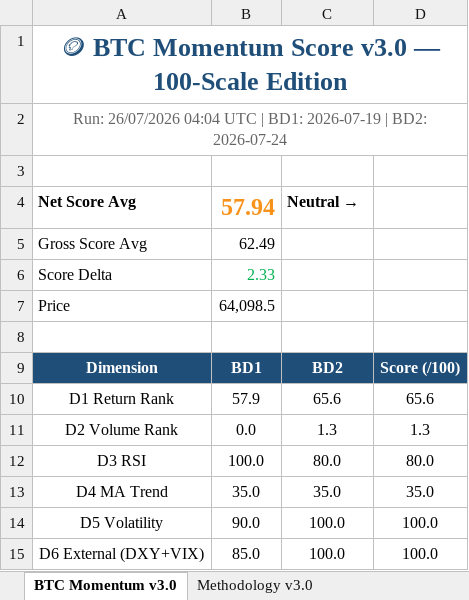
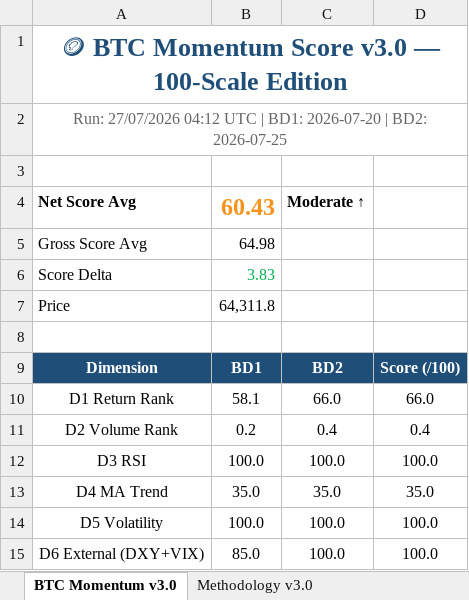
Before and after one commit to jptrustlearning/btc, an Excel workbook: BTC_Momentum_v3.0.xlsx, sheet BTC Momentum v3.0, drawn as a sheet; values as stored, in another font and other column widths than the file's, no borders; the diff names each change by its address in the sheet, - before the commit and + after, or states it on an @@ line.

Commit message:
🪙 BTC Momentum Score v3.0 — 27/07/2026 04:12 UTC

```diff
--- a/BTC_Momentum_v3.0.xlsx (sheet BTC Momentum v3.0)
+++ b/BTC_Momentum_v3.0.xlsx (sheet BTC Momentum v3.0)
-A2: Run: 26/07/2026 04:04 UTC | BD1: 2026-07-19 | BD2: 2026-07-24
+A2: Run: 27/07/2026 04:12 UTC | BD1: 2026-07-20 | BD2: 2026-07-25
-B4: 57.94
+B4: 60.43
-C4: Neutral
+C4: → Moderate ↑
-B5: 62.49
+B5: 64.98
-B6: 2.33
+B6: 3.83
-B7: 64,098.5
+B7: 64,311.8
-B10: 57.9
+B10: 58.1
-C10: 65.6
+C10: 66.0
-D10: 65.6
+D10: 66.0
-B11: 0.0
+B11: 0.2
-C11: 1.3
+C11: 0.4
-D11: 1.3
+D11: 0.4
-C12: 80.0
+C12: 100.0
-D12: 80.0
+D12: 100.0
-B14: 90.0
+B14: 100.0
```
Also changed, not shown: 3 other files.
